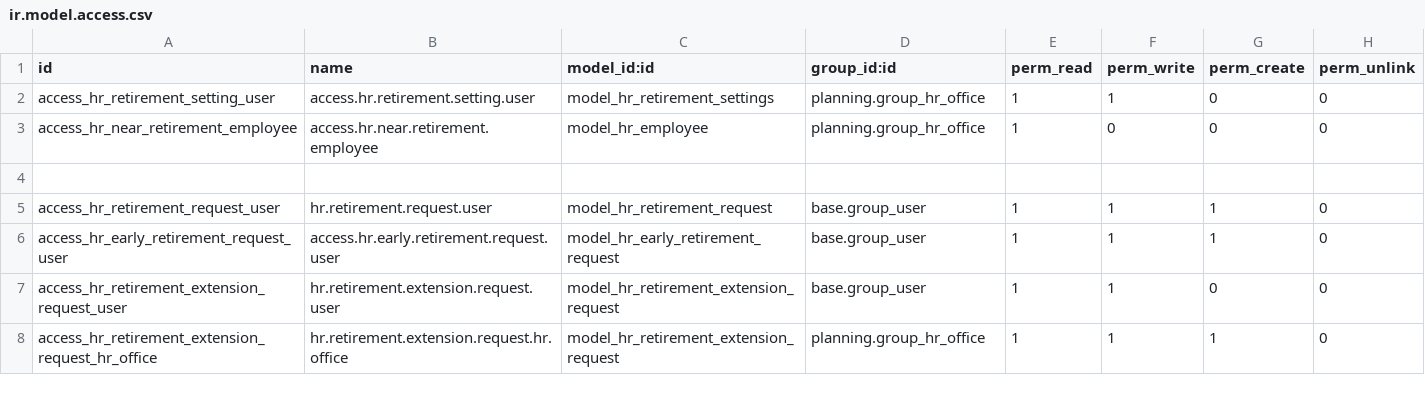
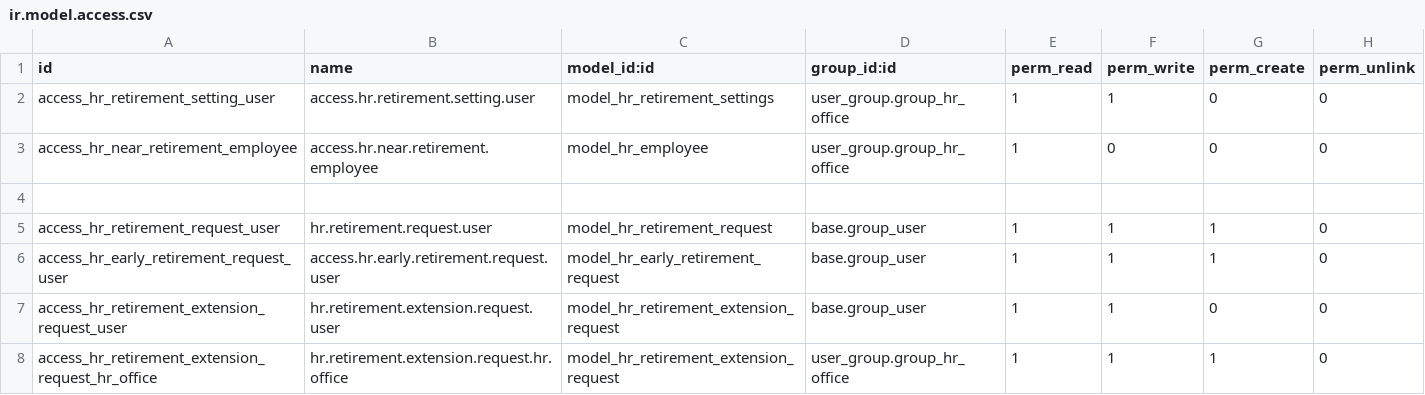
Before and after one commit to STransform/ospm, a CSV file: custom-addons/hr_retirement/security/ir.model.access.csv, drawn as a sheet.

```diff
--- a/custom-addons/hr_retirement/security/ir.model.access.csv
+++ b/custom-addons/hr_retirement/security/ir.model.access.csv
@@ -1,4 +1,4 @@
 id,name,model_id:id,group_id:id,perm_read,perm_write,perm_create,perm_unlink
-access_hr_retirement_setting_user,access.hr.retirement.setting.user,model_hr_retirement_settings,planning.group_hr_office,1,1,0,0
-access_hr_near_retirement_employee,access.hr.near.retirement.employee,model_hr_employee,planning.group_hr_office,1,0,0,0
+access_hr_retirement_setting_user,access.hr.retirement.setting.user,model_hr_retirement_settings,user_group.group_hr_office,1,1,0,0
+access_hr_near_retirement_employee,access.hr.near.retirement.employee,model_hr_employee,user_group.group_hr_office,1,0,0,0
 
@@ -7,2 +7,2 @@ access_hr_early_retirement_request_user,access.hr.early.retirement.request.user,
 access_hr_retirement_extension_request_user,hr.retirement.extension.request.user,model_hr_retirement_extension_request,base.group_user,1,1,0,0
-access_hr_retirement_extension_request_hr_office,hr.retirement.extension.request.hr.office,model_hr_retirement_extension_request,planning.group_hr_office,1,1,1,0
+access_hr_retirement_extension_request_hr_office,hr.retirement.extension.request.hr.office,model_hr_retirement_extension_request,user_group.group_hr_office,1,1,1,0
```
Also changed, not shown: custom-addons/transfer/security/ir.model.access.csv, 15 other files.
